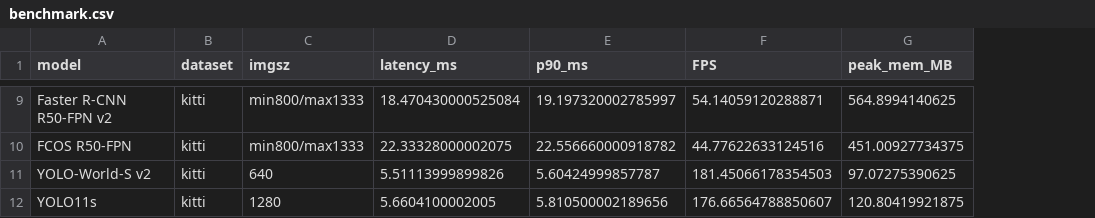
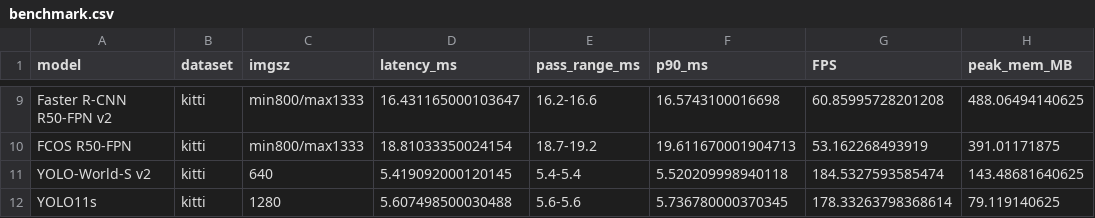
Before and after one commit to AaronChandler976/CMPE_249_HW1, a CSV file: results/tables/benchmark.csv, drawn as a sheet; only a part is shown, gaps mark what is left out; addresses are those after the commit; the diff covers the shown part only; the diff names each change by its address in the sheet, - before the commit and + after, or states it on an @@ line.

```diff
--- a/results/tables/benchmark.csv
+++ b/results/tables/benchmark.csv
+column E (pass_range_ms), rows 9-12: 16.2-16.6 | 18.7-19.2 | 5.4-5.4 | 5.6-5.6
-D9 (latency_ms): 18.470430000525084
+D9 (latency_ms): 16.431165000103647
-F9 (p90_ms): 19.197320002785997
+F9 (p90_ms): 16.5743100016698
-G9 (FPS): 54.14059120288871
+G9 (FPS): 60.85995728201208
-H9 (peak_mem_MB): 564.8994140625
+H9 (peak_mem_MB): 488.06494140625
-D10 (latency_ms): 22.33328000002075
+D10 (latency_ms): 18.81033350024154
-F10 (p90_ms): 22.556660000918782
+F10 (p90_ms): 19.611670001904713
-G10 (FPS): 44.77622633124516
+G10 (FPS): 53.162268493919
-H10 (peak_mem_MB): 451.00927734375
+H10 (peak_mem_MB): 391.01171875
-D11 (latency_ms): 5.51113999899826
+D11 (latency_ms): 5.419092000120145
-F11 (p90_ms): 5.60424999857787
+F11 (p90_ms): 5.520209998940118
-G11 (FPS): 181.45066178354503
+G11 (FPS): 184.5327593585474
-H11 (peak_mem_MB): 97.07275390625
+H11 (peak_mem_MB): 143.48681640625
-D12 (latency_ms): 5.6604100002005
+D12 (latency_ms): 5.607498500030488
-F12 (p90_ms): 5.810500002189656
+F12 (p90_ms): 5.736780000370345
-G12 (FPS): 176.66564788850607
+G12 (FPS): 178.33263798368614
-H12 (peak_mem_MB): 120.80419921875
+H12 (peak_mem_MB): 79.119140625
```
Also changed, not shown: 28 edited cells elsewhere in this file, 45 other files.
